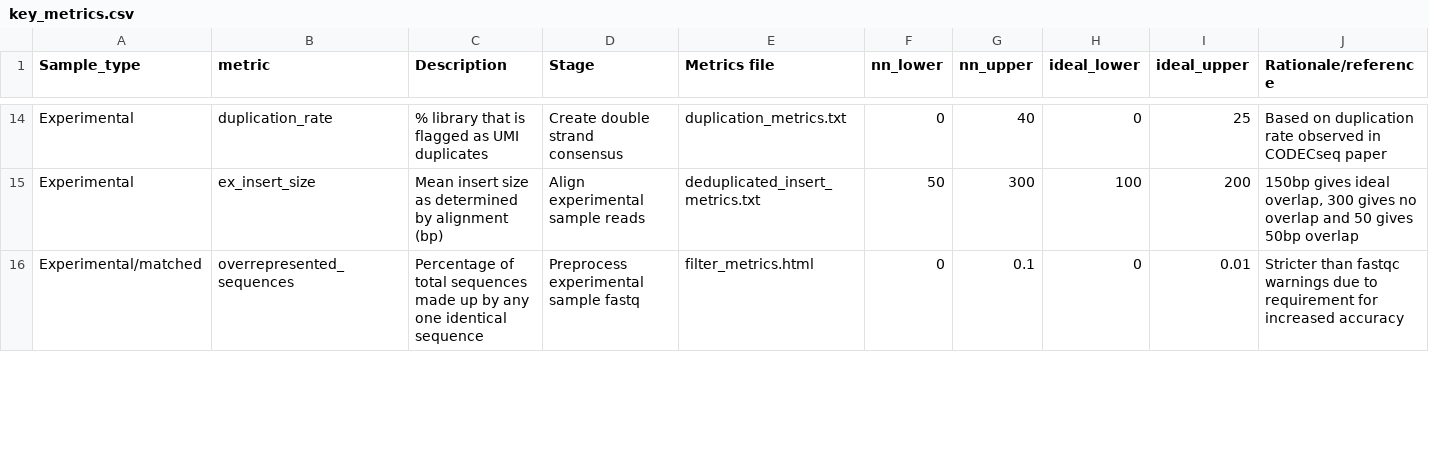
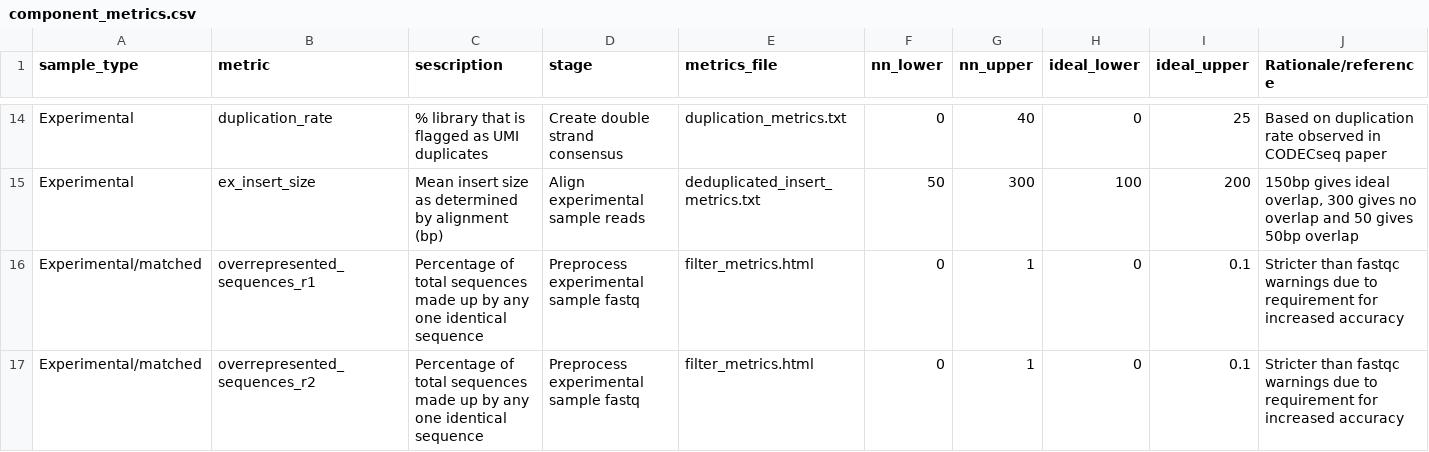
Before and after one commit to systematicmedicine/SomaticCODEC, a CSV file: config/component_metrics.csv (was config/key_metrics.csv), drawn as a sheet; only a part is shown, gaps mark what is left out; the diff covers the shown part only.

Commit message:
Added functions to get_metrics, modifed component_metrics.csv

```diff
--- a/config/key_metrics.csv
+++ b/config/component_metrics.csv
@@ -1 +1 @@
-Sample_type,metric,Description,Stage,Metrics file,nn_lower,nn_upper,ideal_lower,ideal_upper,Rationale/reference
+sample_type,metric,sescription,stage,metrics_file,nn_lower,nn_upper,ideal_lower,ideal_upper,Rationale/reference
@@ -15,2 +15,3 @@ Experimental,duplication_rate,% library that is flagged as UMI duplicates,Create
 Experimental,ex_insert_size,Mean insert size as determined by alignment (bp),Align experimental sample reads,deduplicated_insert_metrics.txt,50,300,100,200,"150bp gives ideal overlap, 300 gives no overlap and 50 gives 50bp overlap"
-Experimental/matched,overrepresented_sequences,Percentage of total sequences made up by any one identical sequence,Preprocess experimental sample fastq,filter_metrics.html,0,0.1,0,0.01,Stricter than fastqc warnings due to requirement for increased accuracy
+Experimental/matched,overrepresented_sequences_r1,Percentage of total sequences made up by any one identical sequence,Preprocess experimental sample fastq,filter_metrics.html,0,1,0,0.1,Stricter than fastqc warnings due to requirement for increased accuracy
+Experimental/matched,overrepresented_sequences_r2,Percentage of total sequences made up by any one identical sequence,Preprocess experimental sample fastq,filter_metrics.html,0,1,0,0.1,Stricter than fastqc warnings due to requirement for increased accuracy
```
Also changed, not shown: 7 edited cells elsewhere in this file, 2 other files.
